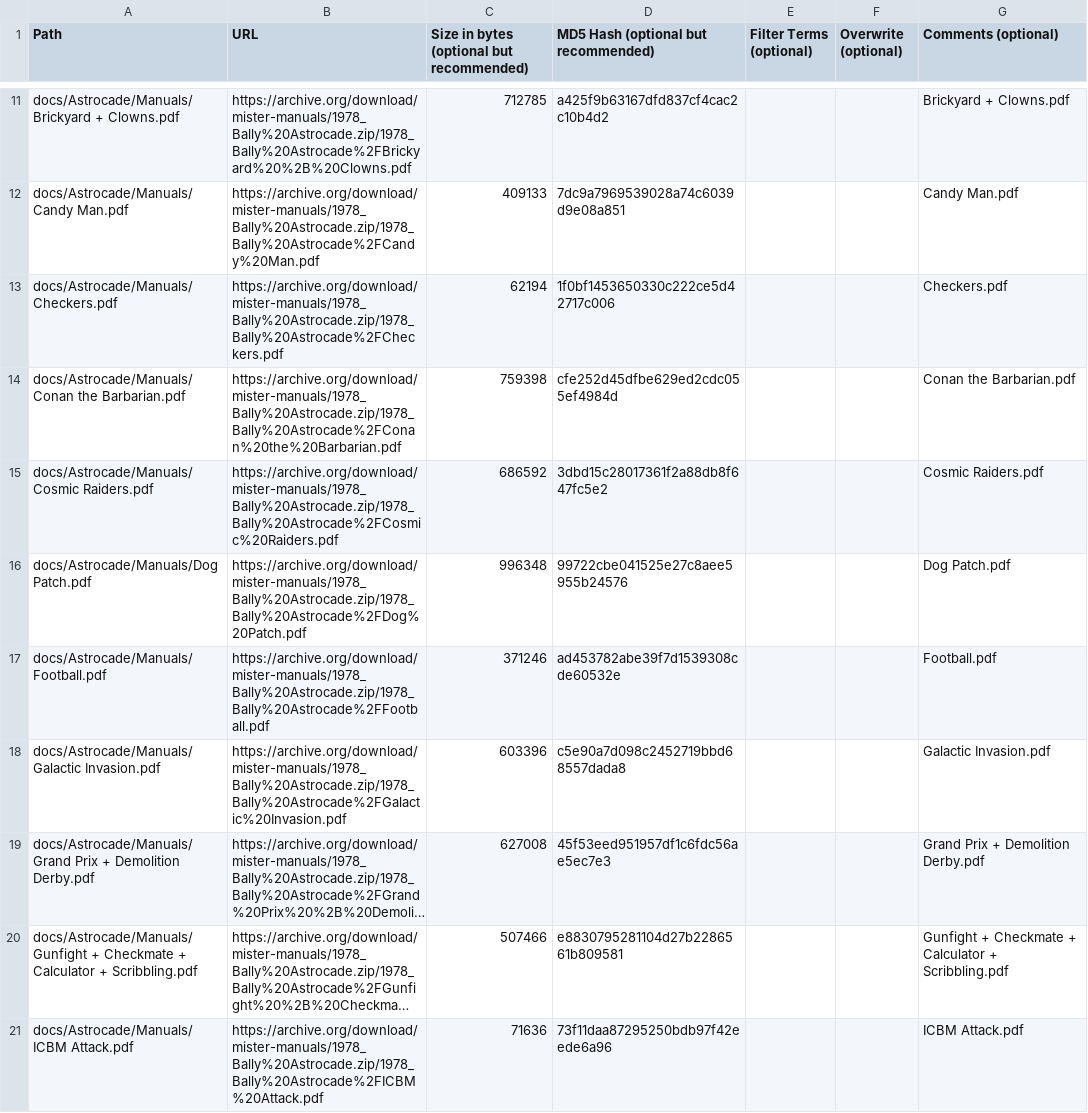
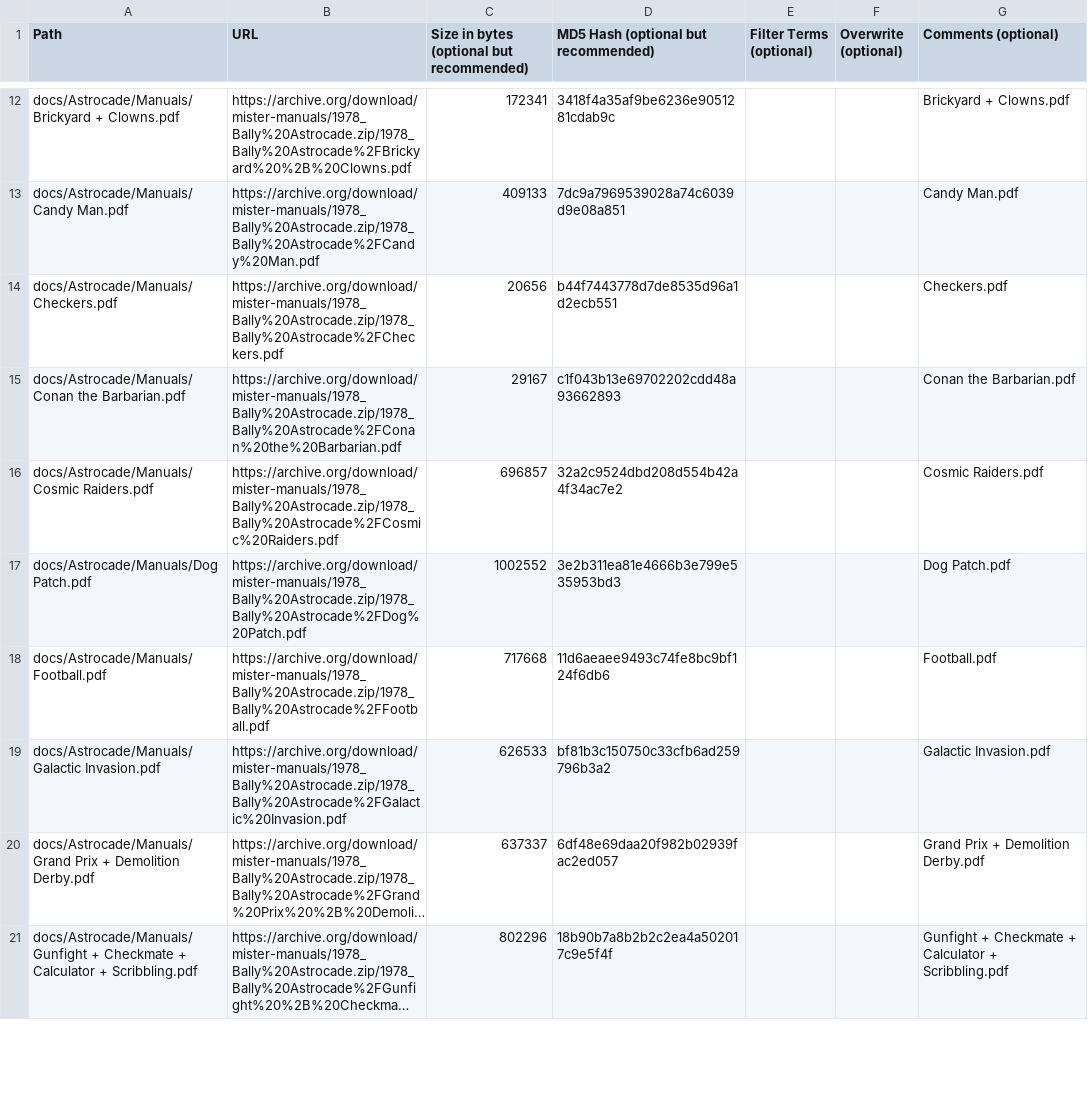
Before and after one commit to ajgowans/manualsdb-ballyastrocade, a CSV file: external_files.csv, drawn as a sheet; only a part is shown, gaps mark what is left out; long unchanged cells end in …; removed rows and columns are numbered as before the commit, all else as after; the diff covers the shown part only; the diff names each change by its address in the sheet, - before the commit and + after, or states it on an @@ line.

Commit message:
Update external_files.csv

```diff
--- a/external_files.csv
+++ b/external_files.csv
-C12: 712785
+C12: 172341
-D12: a425f9b63167dfd837cf4cac2c10b4d2
+D12: 3418f4a35af9be6236e9051281cdab9c
-C14: 62194
+C14: 20656
-D14: 1f0bf1453650330c222ce5d42717c006
+D14: b44f7443778d7de8535d96a1d2ecb551
-C15: 759398
+C15: 29167
-D15: cfe252d45dfbe629ed2cdc055ef4984d
+D15: c1f043b13e69702202cdd48a93662893
-C16: 686592
+C16: 696857
-D16: 3dbd15c28017361f2a88db8f647fc5e2
+D16: 32a2c9524dbd208d554b42a4f34ac7e2
-C17: 996348
+C17: 1002552
-D17: 99722cbe041525e27c8aee5955b24576
+D17: 3e2b311ea81e4666b3e799e535953bd3
-C18: 371246
+C18: 717668
-D18: ad453782abe39f7d1539308cde60532e
+D18: 11d6aeaee9493c74fe8bc9bf124f6db6
-C19: 603396
+C19: 626533
-D19: c5e90a7d098c2452719bbd68557dada8
+D19: bf81b3c150750c33cfb6ad259796b3a2
-C20: 627008
+C20: 637337
-D20: 45f53eed951957df1c6fdc56ae5ec7e3
+D20: 6df48e69daa20f982b02939fac2ed057
-C21: 507466
+C21: 802296
-D21: e8830795281104d27b2286561b809581
+D21: 18b90b7a8b2b2c2ea4a502017c9e5f4f
-row 21: docs/Astrocade/Manuals/ICBM Attack.pdf | https://archive.org/download/mister-manuals/1978_Bally%20Astrocade.zip/1978_Bally%20Astrocade%2FICBM%20Attack.pdf | 71636 | 73f11daa87295250bdb97f42eede6a96 |  |  | ICBM Attack.pdf
```
Also changed, not shown: 3 added rows and 40 edited cells elsewhere in this file.
